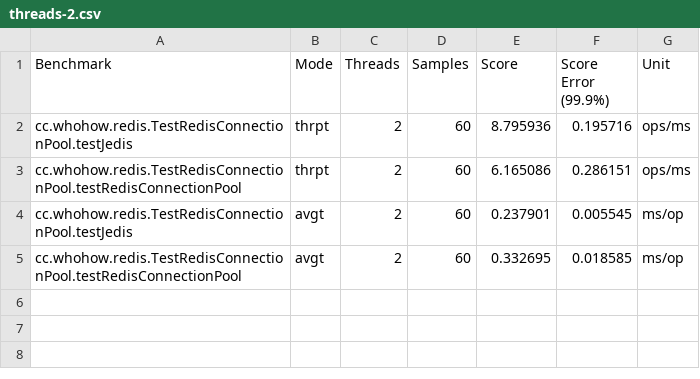
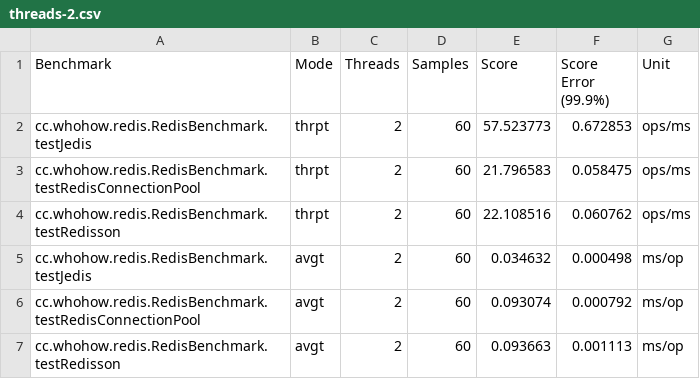
Before and after one commit to canghailan/redis-kit, a CSV file: benchmark/threads-2.csv, drawn as a sheet.

```diff
--- a/benchmark/threads-2.csv
+++ b/benchmark/threads-2.csv
@@ -1,5 +1,7 @@
 "Benchmark","Mode","Threads","Samples","Score","Score Error (99.9%)","Unit"
-"cc.whohow.redis.TestRedisConnectionPool.testJedis","thrpt",2,60,8.795936,0.195716,"ops/ms"
-"cc.whohow.redis.TestRedisConnectionPool.testRedisConnectionPool","thrpt",2,60,6.165086,0.286151,"ops/ms"
-"cc.whohow.redis.TestRedisConnectionPool.testJedis","avgt",2,60,0.237901,0.005545,"ms/op"
-"cc.whohow.redis.TestRedisConnectionPool.testRedisConnectionPool","avgt",2,60,0.332695,0.018585,"ms/op"
+"cc.whohow.redis.RedisBenchmark.testJedis","thrpt",2,60,57.523773,0.672853,"ops/ms"
+"cc.whohow.redis.RedisBenchmark.testRedisConnectionPool","thrpt",2,60,21.796583,0.058475,"ops/ms"
+"cc.whohow.redis.RedisBenchmark.testRedisson","thrpt",2,60,22.108516,0.060762,"ops/ms"
+"cc.whohow.redis.RedisBenchmark.testJedis","avgt",2,60,0.034632,0.000498,"ms/op"
+"cc.whohow.redis.RedisBenchmark.testRedisConnectionPool","avgt",2,60,0.093074,0.000792,"ms/op"
+"cc.whohow.redis.RedisBenchmark.testRedisson","avgt",2,60,0.093663,0.001113,"ms/op"
```
Also changed, not shown: benchmark/threads-1.csv, benchmark/threads-16.csv, 38 other files.
